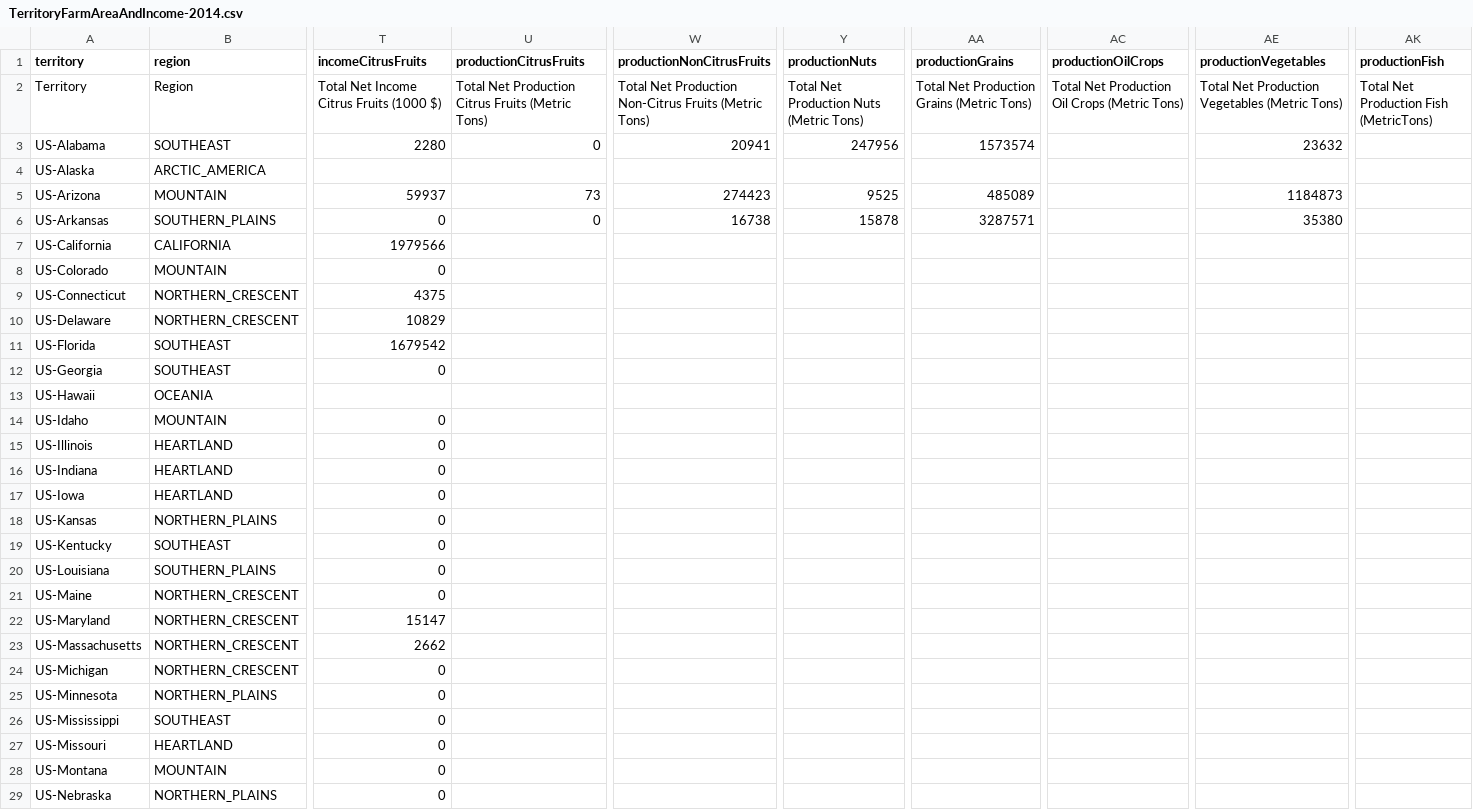
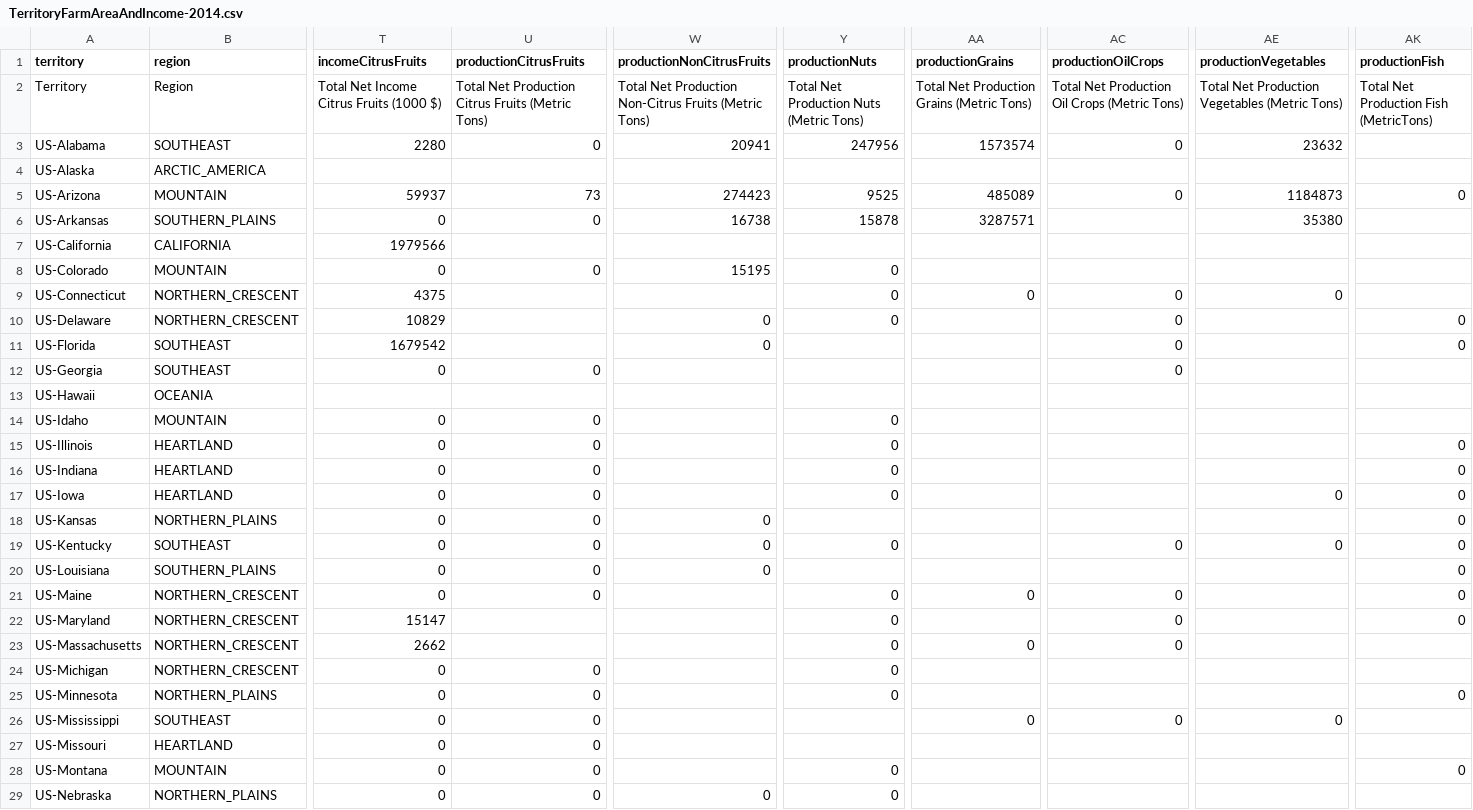
Before and after one commit to castellanos70/StarvationEvasion, a CSV file: data/sim/WorldData/TerritoryFarmAreaAndIncome-2014.csv, drawn as a sheet; only a part is shown, gaps mark what is left out; the diff covers the shown part only; the diff names each change by its address in the sheet, - before the commit and + after, or states it on an @@ line.

Commit message:
added 0 production for 0 income in crop data

```diff
--- a/data/sim/WorldData/TerritoryFarmAreaAndIncome-2014.csv
+++ b/data/sim/WorldData/TerritoryFarmAreaAndIncome-2014.csv
-AC3 (productionOilCrops): (empty)
+AC3 (productionOilCrops): 0
-AC5 (productionOilCrops): (empty)
+AC5 (productionOilCrops): 0
-AK5 (productionFish): (empty)
+AK5 (productionFish): 0
-U8 (productionCitrusFruits): (empty)
+U8 (productionCitrusFruits): 0
-W8 (productionNonCitrusFruits): (empty)
+W8 (productionNonCitrusFruits): 15195
-Y8:Y10 (productionNuts): (empty)
+Y8:Y10 (productionNuts): 0
-AA9 (productionGrains): (empty)
+AA9 (productionGrains): 0
-AC9:AC12 (productionOilCrops): (empty)
+AC9:AC12 (productionOilCrops): 0
-AE9 (productionVegetables): (empty)
+AE9 (productionVegetables): 0
-W10:W11 (productionNonCitrusFruits): (empty)
+W10:W11 (productionNonCitrusFruits): 0
-AK10:AK11 (productionFish): (empty)
+AK10:AK11 (productionFish): 0
-U12 (productionCitrusFruits): (empty)
+U12 (productionCitrusFruits): 0
-U14:U21 (productionCitrusFruits): (empty)
+U14:U21 (productionCitrusFruits): 0
-Y14:Y17 (productionNuts): (empty)
+Y14:Y17 (productionNuts): 0
-AK15:AK22 (productionFish): (empty)
+AK15:AK22 (productionFish): 0
-AE17 (productionVegetables): (empty)
+AE17 (productionVegetables): 0
-W18:W20 (productionNonCitrusFruits): (empty)
+W18:W20 (productionNonCitrusFruits): 0
-Y19 (productionNuts): (empty)
+Y19 (productionNuts): 0
-AC19 (productionOilCrops): (empty)
+AC19 (productionOilCrops): 0
-AE19 (productionVegetables): (empty)
+AE19 (productionVegetables): 0
-Y21:Y25 (productionNuts): (empty)
+Y21:Y25 (productionNuts): 0
-AA21 (productionGrains): (empty)
+AA21 (productionGrains): 0
-AC21:AC23 (productionOilCrops): (empty)
+AC21:AC23 (productionOilCrops): 0
-AA23 (productionGrains): (empty)
+AA23 (productionGrains): 0
-U24:U29 (productionCitrusFruits): (empty)
+U24:U29 (productionCitrusFruits): 0
-AK25 (productionFish): (empty)
+AK25 (productionFish): 0
-AA26 (productionGrains): (empty)
+AA26 (productionGrains): 0
-AC26 (productionOilCrops): (empty)
+AC26 (productionOilCrops): 0
-AE26 (productionVegetables): (empty)
+AE26 (productionVegetables): 0
-Y28:Y29 (productionNuts): (empty)
+Y28:Y29 (productionNuts): 0
-AK28 (productionFish): (empty)
+AK28 (productionFish): 0
-W29 (productionNonCitrusFruits): (empty)
+W29 (productionNonCitrusFruits): 0
```
Also changed, not shown: 74 edited cells elsewhere in this file.
